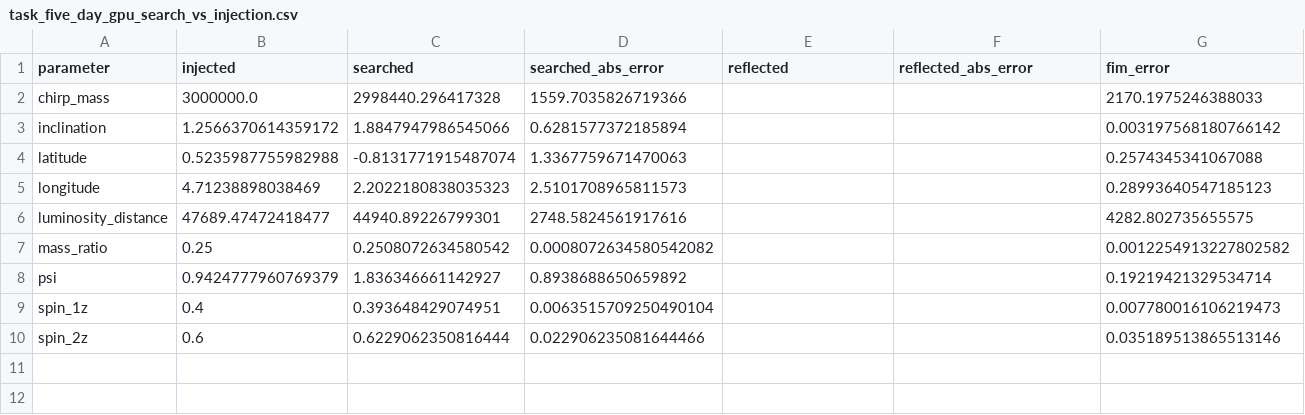
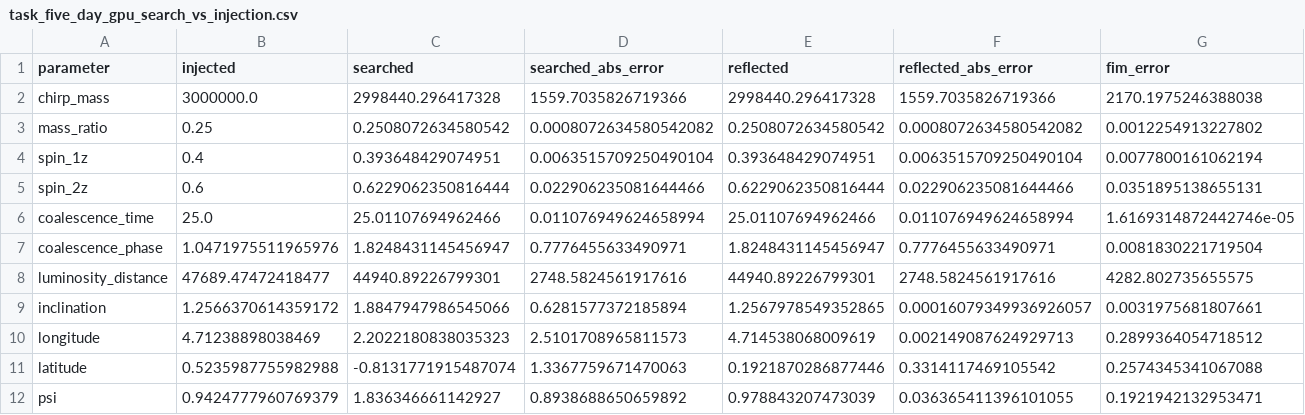
Before and after one commit to leichang131-debug/task5-lisa-taiji, a CSV file: results/task5_subtask2/task_five_day_gpu_search_vs_injection.csv, drawn as a sheet.

```diff
--- a/results/task5_subtask2/task_five_day_gpu_search_vs_injection.csv
+++ b/results/task5_subtask2/task_five_day_gpu_search_vs_injection.csv
@@ -1,10 +1,12 @@
 parameter,injected,searched,searched_abs_error,reflected,reflected_abs_error,fim_error
-chirp_mass,3000000.0,2998440.296417328,1559.7035826719366,,,2170.1975246388033
-inclination,1.2566370614359172,1.8847947986545066,0.6281577372185894,,,0.003197568180766142
-latitude,0.5235987755982988,-0.8131771915487074,1.3367759671470063,,,0.2574345341067088
-longitude,4.71238898038469,2.2022180838035323,2.5101708965811573,,,0.28993640547185123
-luminosity_distance,47689.47472418477,44940.89226799301,2748.5824561917616,,,4282.802735655575
-mass_ratio,0.25,0.2508072634580542,0.0008072634580542082,,,0.0012254913227802582
-psi,0.9424777960769379,1.836346661142927,0.8938688650659892,,,0.19219421329534714
-spin_1z,0.4,0.393648429074951,0.0063515709250490104,,,0.007780016106219473
-spin_2z,0.6,0.6229062350816444,0.022906235081644466,,,0.035189513865513146
+chirp_mass,3000000.0,2998440.296417328,1559.7035826719366,2998440.296417328,1559.7035826719366,2170.1975246388038
+mass_ratio,0.25,0.2508072634580542,0.0008072634580542082,0.2508072634580542,0.0008072634580542082,0.0012254913227802
+spin_1z,0.4,0.393648429074951,0.0063515709250490104,0.393648429074951,0.0063515709250490104,0.0077800161062194
+spin_2z,0.6,0.6229062350816444,0.022906235081644466,0.6229062350816444,0.022906235081644466,0.0351895138655131
+coalescence_time,25.0,25.01107694962466,0.011076949624658994,25.01107694962466,0.011076949624658994,1.6169314872442746e-05
+coalescence_phase,1.0471975511965976,1.8248431145456947,0.7776455633490971,1.8248431145456947,0.7776455633490971,0.0081830221719504
+luminosity_distance,47689.47472418477,44940.89226799301,2748.5824561917616,44940.89226799301,2748.5824561917616,4282.802735655575
+inclination,1.2566370614359172,1.8847947986545066,0.6281577372185894,1.2567978549352865,0.00016079349936926057,0.0031975681807661
+longitude,4.71238898038469,2.2022180838035323,2.5101708965811573,4.714538068009619,0.002149087624929713,0.2899364054718512
+latitude,0.5235987755982988,-0.8131771915487074,1.3367759671470063,0.1921870286877446,0.3314117469105542,0.2574345341067088
+psi,0.9424777960769379,1.836346661142927,0.8938688650659892,0.978843207473039,0.036365411396101055,0.1921942132953471
```
Also changed, not shown: results/task5_subtask2/baseline_example4_gpu_search_vs_injection.csv, 8 other files.
